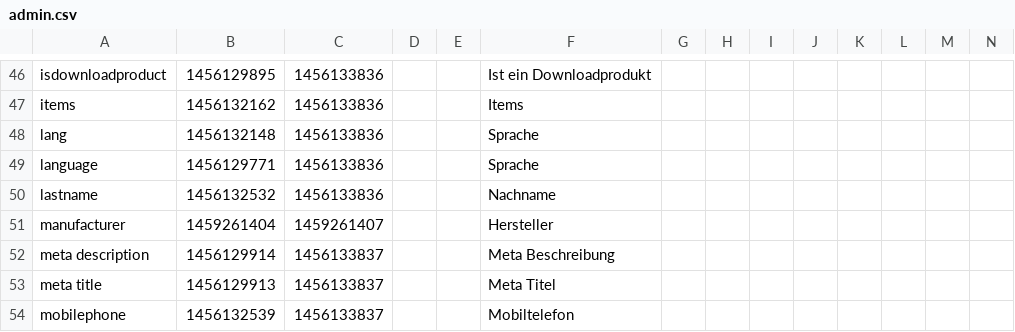
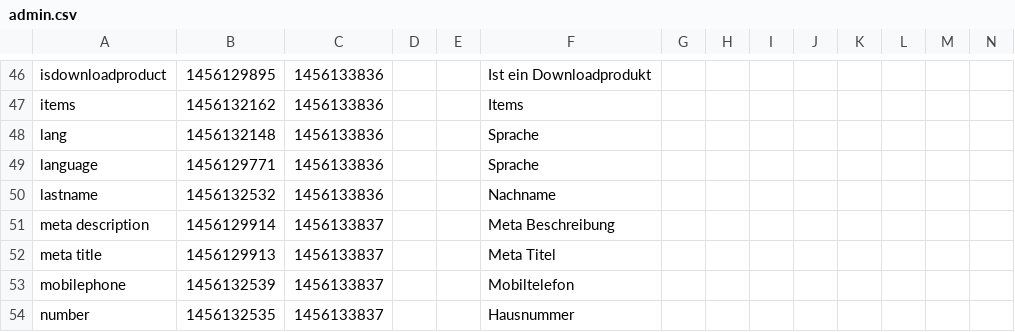
Before and after one commit to coreshop/CoreShop, a CSV file: install/translations/admin.csv, drawn as a sheet; only a part is shown, gaps mark what is left out; the shorter side is filled out with more unchanged rows; rows hold the shown columns only; the diff names each change by its address in the sheet, - before the commit and + after, or states it on an @@ line.

```diff
--- a/install/translations/admin.csv
+++ b/install/translations/admin.csv
-row 51: manufacturer | 1459261404 | 1459261407 |  |  | Hersteller
```
Also changed, not shown: static/texts/de.csv, static/texts/en.csv, 23 other files.
